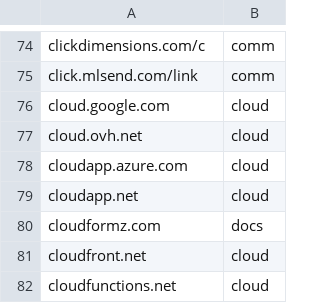
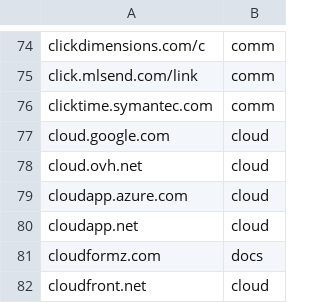
Before and after one commit to Zarcolio/sitedorks, a CSV file: csv/sitedorks.csv, drawn as a sheet; only a part is shown, gaps mark what is left out; the shorter side is filled out with more unchanged rows.

Commit message:
Update sitedorks.csv

```diff
--- a/csv/sitedorks.csv
+++ b/csv/sitedorks.csv
@@ -75,2 +75,3 @@ clickdimensions.com/c,comm
 click.mlsend.com/link,comm
+clicktime.symantec.com,comm
 cloud.google.com,cloud
```
